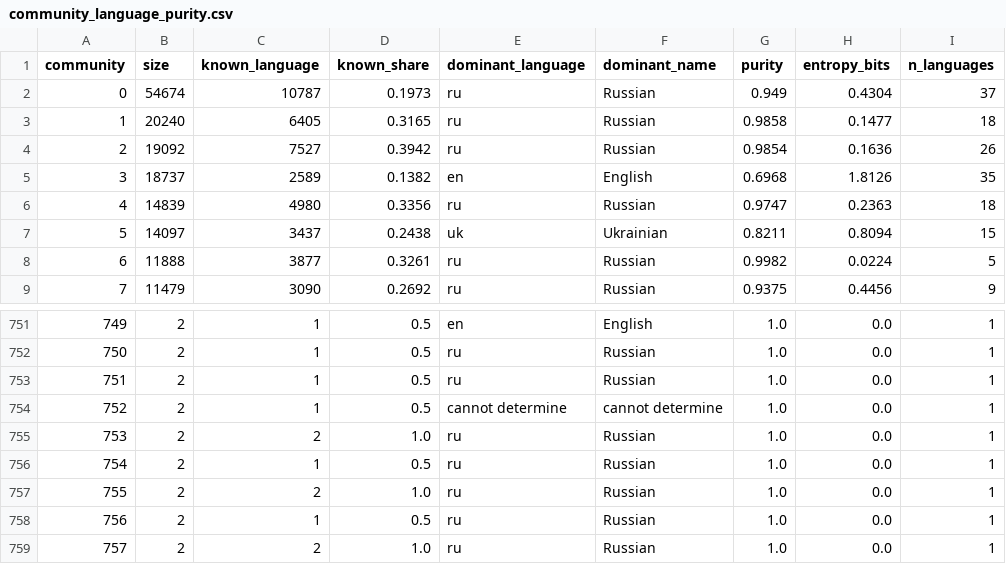
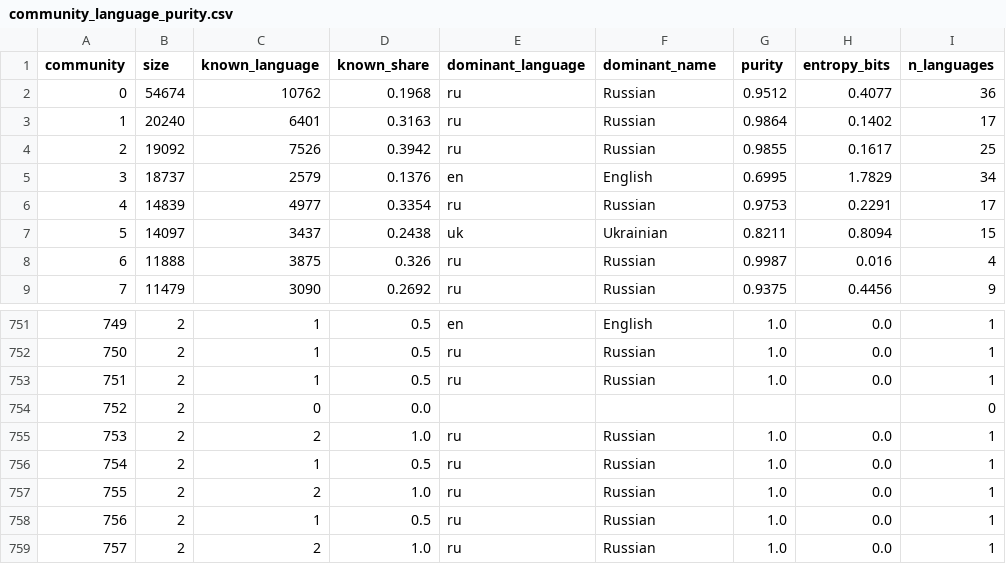
Before and after one commit to ahsouleymane/telescope_data_analysis, a CSV file: bigdata_pipeline/analysis/language_v2/community_language_purity/community_language_purity.csv, drawn as a sheet; only a part is shown, gaps mark what is left out; the diff covers the shown part only.

```diff
--- a/bigdata_pipeline/analysis/language_v2/community_language_purity/community_language_purity.csv
+++ b/bigdata_pipeline/analysis/language_v2/community_language_purity/community_language_purity.csv
@@ -1,9 +1,9 @@
 community,size,known_language,known_share,dominant_language,dominant_name,purity,entropy_bits,n_languages
-0,54674,10787,0.1973,ru,Russian,0.949,0.4304,37
-1,20240,6405,0.3165,ru,Russian,0.9858,0.1477,18
-2,19092,7527,0.3942,ru,Russian,0.9854,0.1636,26
-3,18737,2589,0.1382,en,English,0.6968,1.8126,35
-4,14839,4980,0.3356,ru,Russian,0.9747,0.2363,18
+0,54674,10762,0.1968,ru,Russian,0.9512,0.4077,36
+1,20240,6401,0.3163,ru,Russian,0.9864,0.1402,17
+2,19092,7526,0.3942,ru,Russian,0.9855,0.1617,25
+3,18737,2579,0.1376,en,English,0.6995,1.7829,34
+4,14839,4977,0.3354,ru,Russian,0.9753,0.2291,17
 5,14097,3437,0.2438,uk,Ukrainian,0.8211,0.8094,15
-6,11888,3877,0.3261,ru,Russian,0.9982,0.0224,5
+6,11888,3875,0.326,ru,Russian,0.9987,0.016,4
 7,11479,3090,0.2692,ru,Russian,0.9375,0.4456,9
@@ -753,3 +753,3 @@ community,size,known_language,known_share,dominant_language,dominant_name,purity
 751,2,1,0.5,ru,Russian,1.0,0.0,1
-752,2,1,0.5,cannot determine,cannot determine,1.0,0.0,1
+752,2,0,0.0,,,,,0
 753,2,2,1.0,ru,Russian,1.0,0.0,1
```
Also changed, not shown: 40 edited cells elsewhere in this file, bigdata_pipeline/analysis/language_v2/language_activity/language_activity.csv, bigdata_pipeline/analysis/language_v2/language_flows/language_flows.csv, 25 other files.
